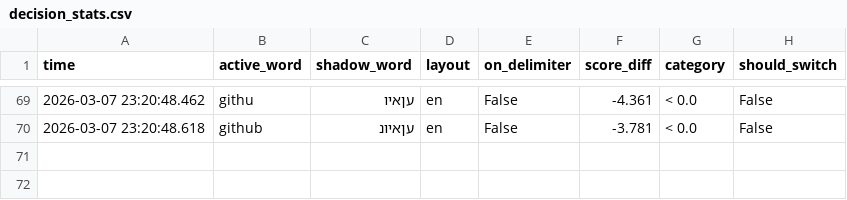
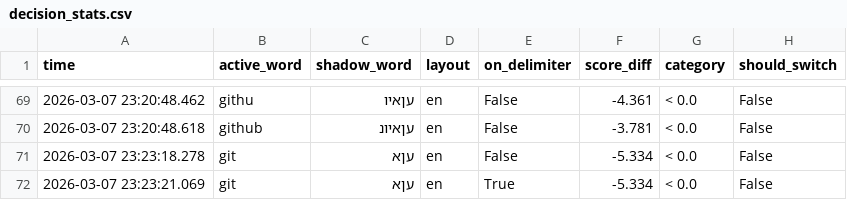
Before and after one commit to Bumblebee621/SwitchLang, a CSV file: data/decision_stats.csv, drawn as a sheet; only a part is shown, gaps mark what is left out.

Commit message:
Update decision stats log

```diff
--- a/data/decision_stats.csv
+++ b/data/decision_stats.csv
@@ -70 +70,3 @@
 2026-03-07 23:20:48.618,github,עןאיונ,en,False,-3.781,< 0.0,False
+2026-03-07 23:23:18.278,git,עןא,en,False,-5.334,< 0.0,False
+2026-03-07 23:23:21.069,git,עןא,en,True,-5.334,< 0.0,False
```
